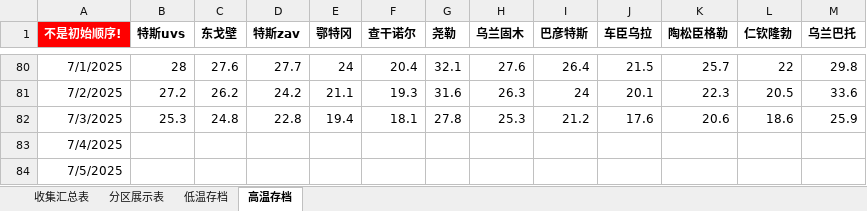
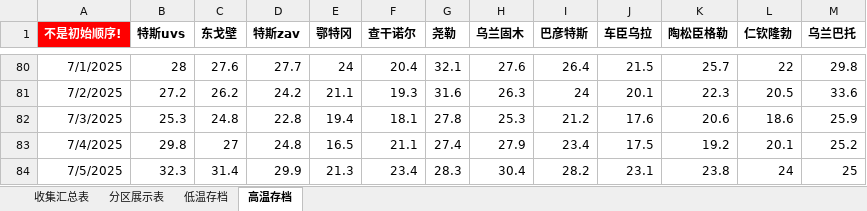
Before and after one commit to qkvkql/default, an Excel workbook: 气象/站点记录.xlsm, sheet 高温存档, drawn as a sheet; only a part is shown, gaps mark what is left out; values as stored, in another font and other column widths than the file's, no borders; the diff covers the shown part only; the diff names each change by its address in the sheet, - before the commit and + after, or states it on an @@ line.

```diff
--- a/气象/站点记录.xlsm (sheet 高温存档)
+++ b/气象/站点记录.xlsm (sheet 高温存档)
-B83 (特斯uvs): (empty)
+B83 (特斯uvs): 29.8
-C83 (东戈壁): (empty)
+C83 (东戈壁): 27
-D83 (特斯zav): (empty)
+D83 (特斯zav): 24.8
-E83 (鄂特冈): (empty)
+E83 (鄂特冈): 16.5
-F83 (查干诺尔): (empty)
+F83 (查干诺尔): 21.1
-G83 (尧勒): (empty)
+G83 (尧勒): 27.4
-H83 (乌兰固木): (empty)
+H83 (乌兰固木): 27.9
-I83 (巴彦特斯): (empty)
+I83 (巴彦特斯): 23.4
-J83 (车臣乌拉): (empty)
+J83 (车臣乌拉): 17.5
-K83 (陶松臣格勒): (empty)
+K83 (陶松臣格勒): 19.2
-L83 (仁钦隆勃): (empty)
+L83 (仁钦隆勃): 20.1
-M83 (乌兰巴托): (empty)
+M83 (乌兰巴托): 25.2
-B84 (特斯uvs): (empty)
+B84 (特斯uvs): 32.3
-C84 (东戈壁): (empty)
+C84 (东戈壁): 31.4
-D84 (特斯zav): (empty)
+D84 (特斯zav): 29.9
-E84 (鄂特冈): (empty)
+E84 (鄂特冈): 21.3
-F84 (查干诺尔): (empty)
+F84 (查干诺尔): 23.4
-G84 (尧勒): (empty)
+G84 (尧勒): 28.3
-H84 (乌兰固木): (empty)
+H84 (乌兰固木): 30.4
-I84 (巴彦特斯): (empty)
+I84 (巴彦特斯): 28.2
-J84 (车臣乌拉): (empty)
+J84 (车臣乌拉): 23.1
-K84 (陶松臣格勒): (empty)
+K84 (陶松臣格勒): 23.8
-L84 (仁钦隆勃): (empty)
+L84 (仁钦隆勃): 24
-M84 (乌兰巴托): (empty)
+M84 (乌兰巴托): 25
```
Also changed, not shown: 240 edited cells elsewhere in this sheet, sheet 低温存档, sheet 收集汇总表, sheet 分区展示表, 气象/站点信息.xlsx.
